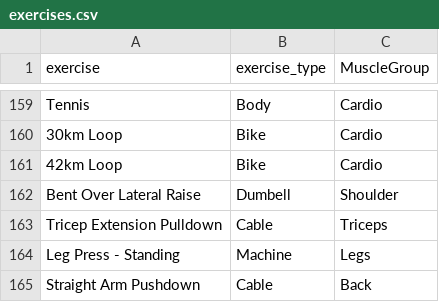
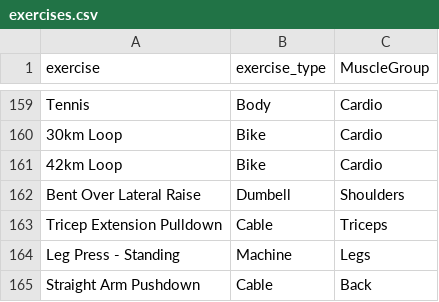
Before and after one commit to lewisjacques/BBMTracking, a CSV file: _legacy/exercises.csv, drawn as a sheet; only a part is shown, gaps mark what is left out.

Commit message:
Add Exercise view

```diff
--- a/_legacy/exercises.csv
+++ b/_legacy/exercises.csv
@@ -161,3 +161,3 @@ Tennis,Body,Cardio
 42km Loop,Bike,Cardio
-Bent Over Lateral Raise,Dumbell,Shoulder
+Bent Over Lateral Raise,Dumbell,Shoulders
 Tricep Extension Pulldown,Cable,Triceps
```
Also changed, not shown: 3 other files.
